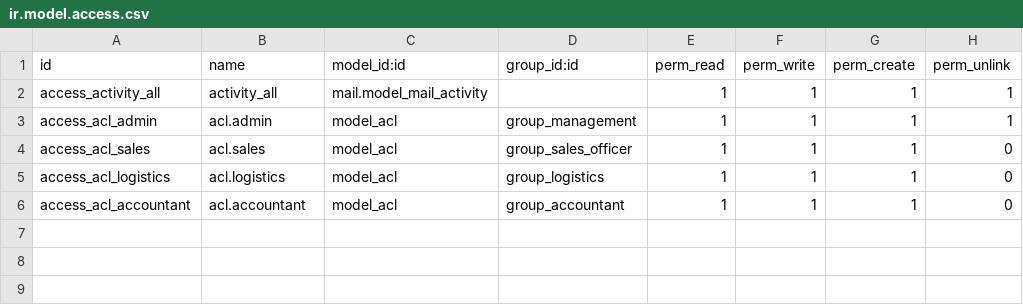
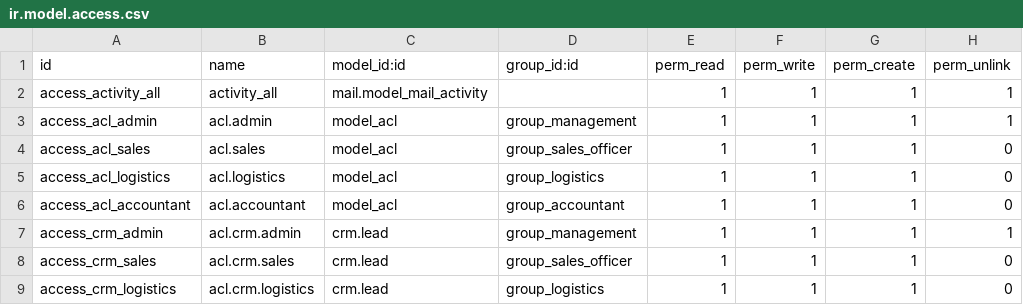
Before and after one commit to EmbarkEBS/ipower, a CSV file: custom/addons/ACL/security/ir.model.access.csv, drawn as a sheet.

Commit message:
Add CRM pipeline acl

```diff
--- a/custom/addons/ACL/security/ir.model.access.csv
+++ b/custom/addons/ACL/security/ir.model.access.csv
@@ -6 +6,4 @@ access_acl_logistics,acl.logistics,model_acl,group_logistics,1,1,1,0
 access_acl_accountant,acl.accountant,model_acl,group_accountant,1,1,1,0
+access_crm_admin,acl.crm.admin,crm.lead,group_management,1,1,1,1
+access_crm_sales,acl.crm.sales,crm.lead,group_sales_officer,1,1,1,0
+access_crm_logistics,acl.crm.logistics,crm.lead,group_logistics,1,1,1,0
```
